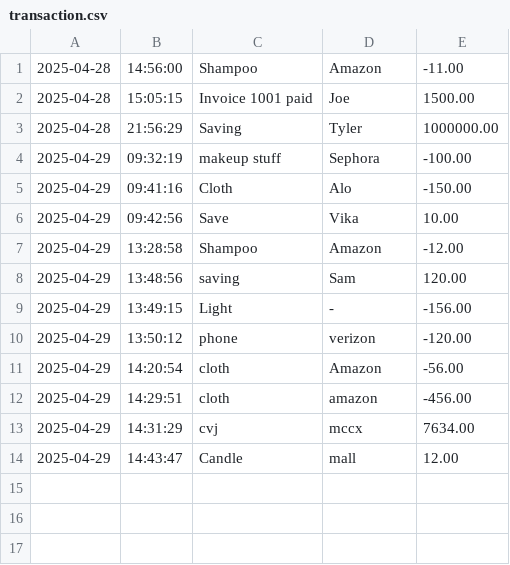
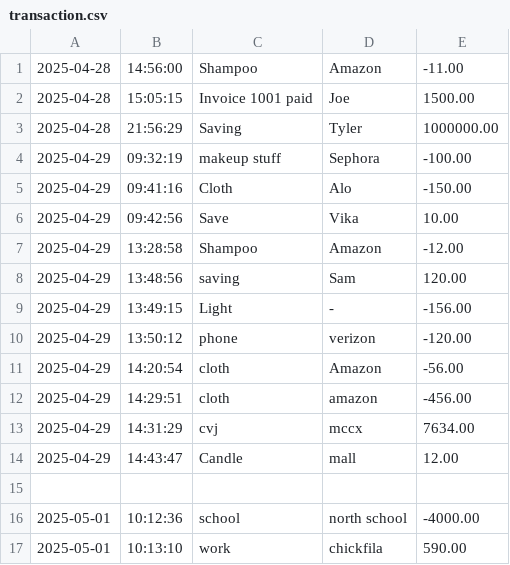
Before and after one commit to ViktoriiaBreha/Capstone-1-CLI-application, a CSV file: CLI application/src/main/resources/transaction.csv, drawn as a sheet.

```diff
--- a/CLI application/src/main/resources/transaction.csv
+++ b/CLI application/src/main/resources/transaction.csv
@@ -14 +14,4 @@
 2025-04-29 | 14:43:47 | Candle | mall | 12.00
+
+2025-05-01 | 10:12:36 | school | north school | -4000.00
+2025-05-01 | 10:13:10 | work | chickfila | 590.00
```
Also changed, not shown: 1 other file.
